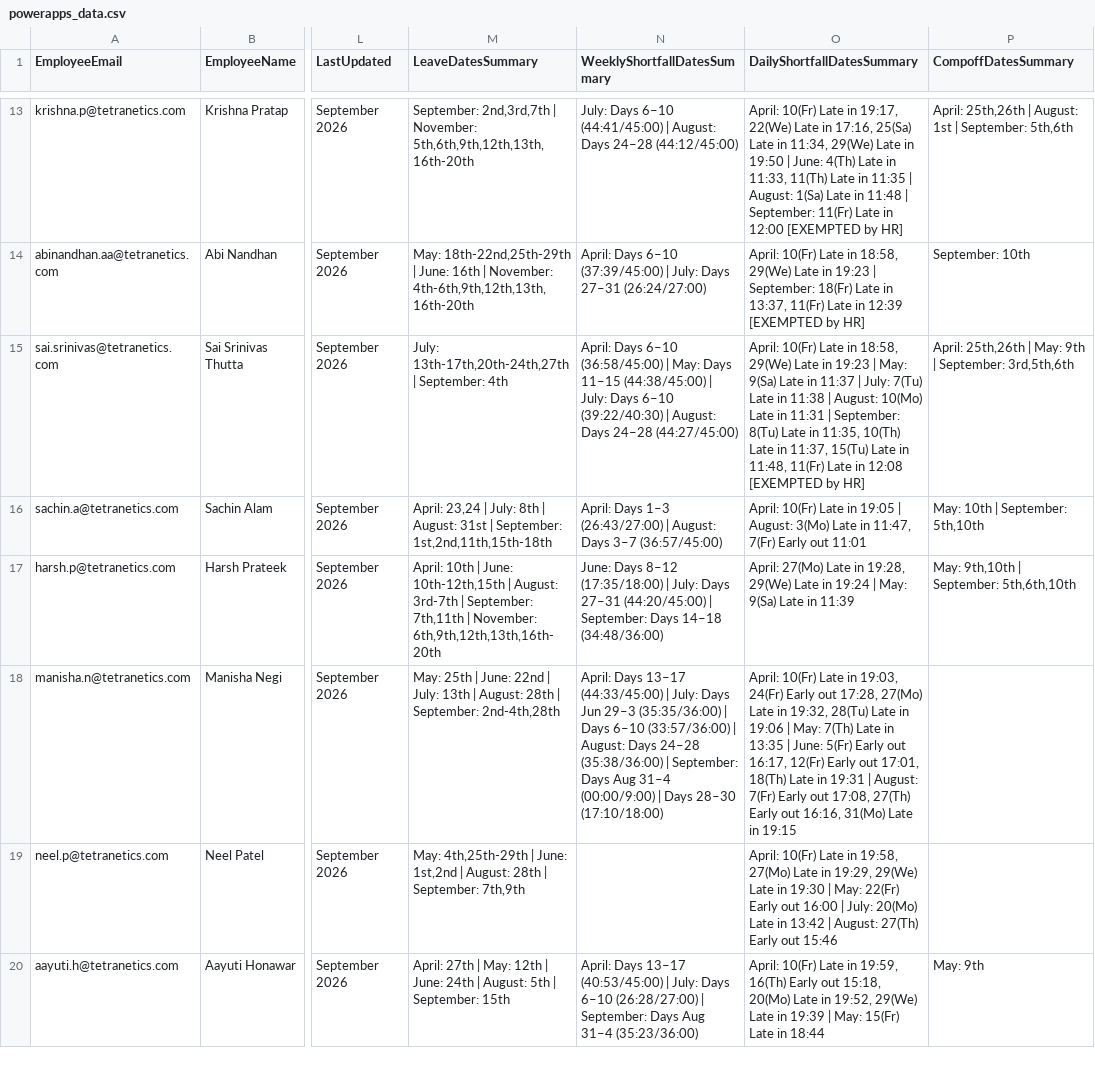
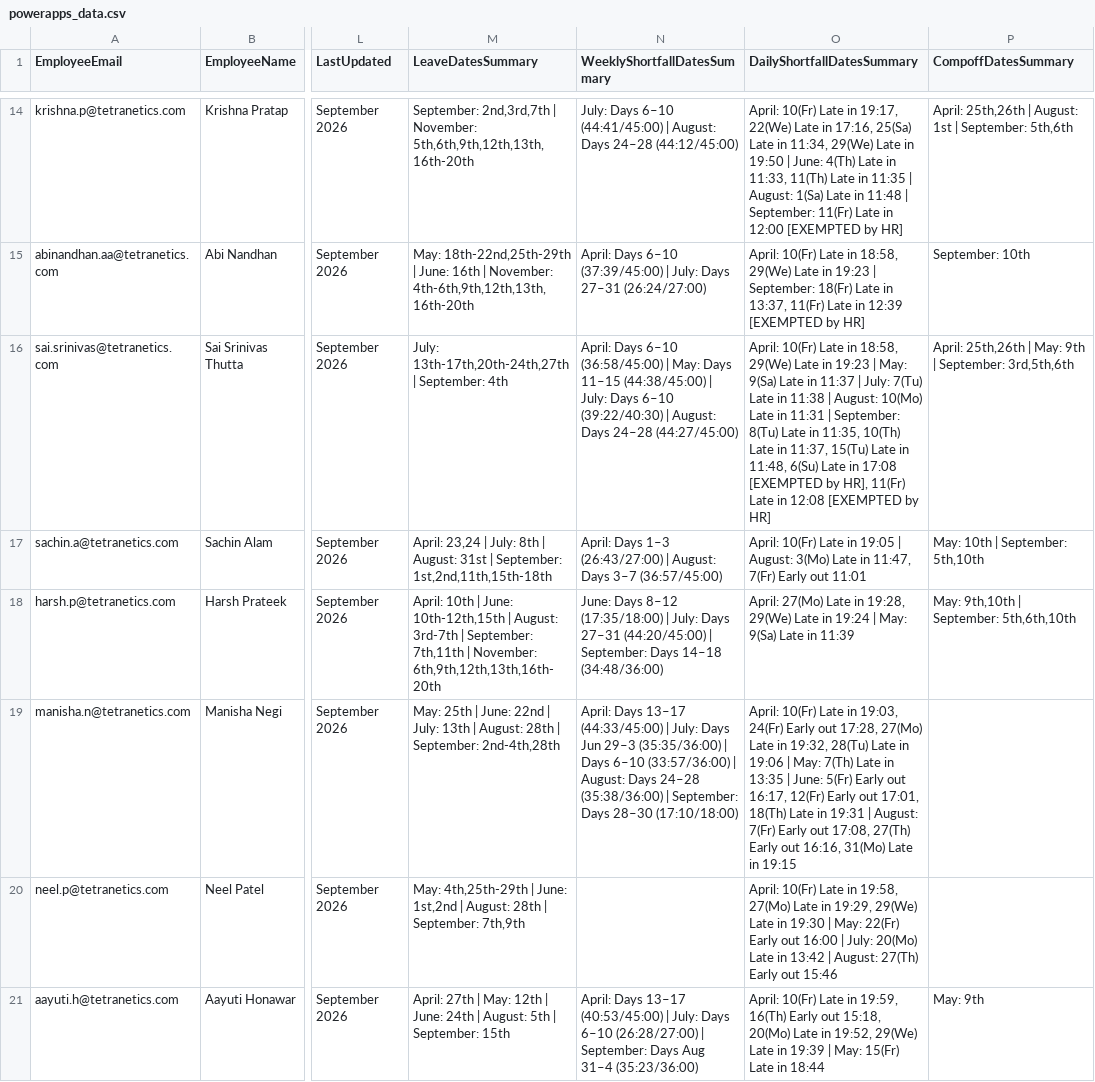
Before and after one commit to buvi-tetranetics/tetranetics-hr-portal, a CSV file: powerapps_data.csv, drawn as a sheet; only a part is shown, gaps mark what is left out; addresses are those after the commit; the diff covers the shown part only; the diff names each change by its address in the sheet, - before the commit and + after, or states it on an @@ line.

Commit message:
Update leave data

```diff
--- a/powerapps_data.csv
+++ b/powerapps_data.csv
-O16 (DailyShortfallDatesSummary): …in 11:48, 11(Fr) Late…
+O16 (DailyShortfallDatesSummary): …in 11:48, 6(Su) Late in 17:08 [EXEMPTED by HR], 11(Fr) Late…
-N19 (WeeklyShortfallDatesSummary): …September: Days Aug 31–4 (00:00/9:00) | Days 28–30 (17:10/18:00)
+N19 (WeeklyShortfallDatesSummary): …September: Days 28–30 (17:10/18:00)
```
Also changed, not shown: 1 added row, 1 removed row and 29 edited cells elsewhere in this file, daily_punch.csv.
